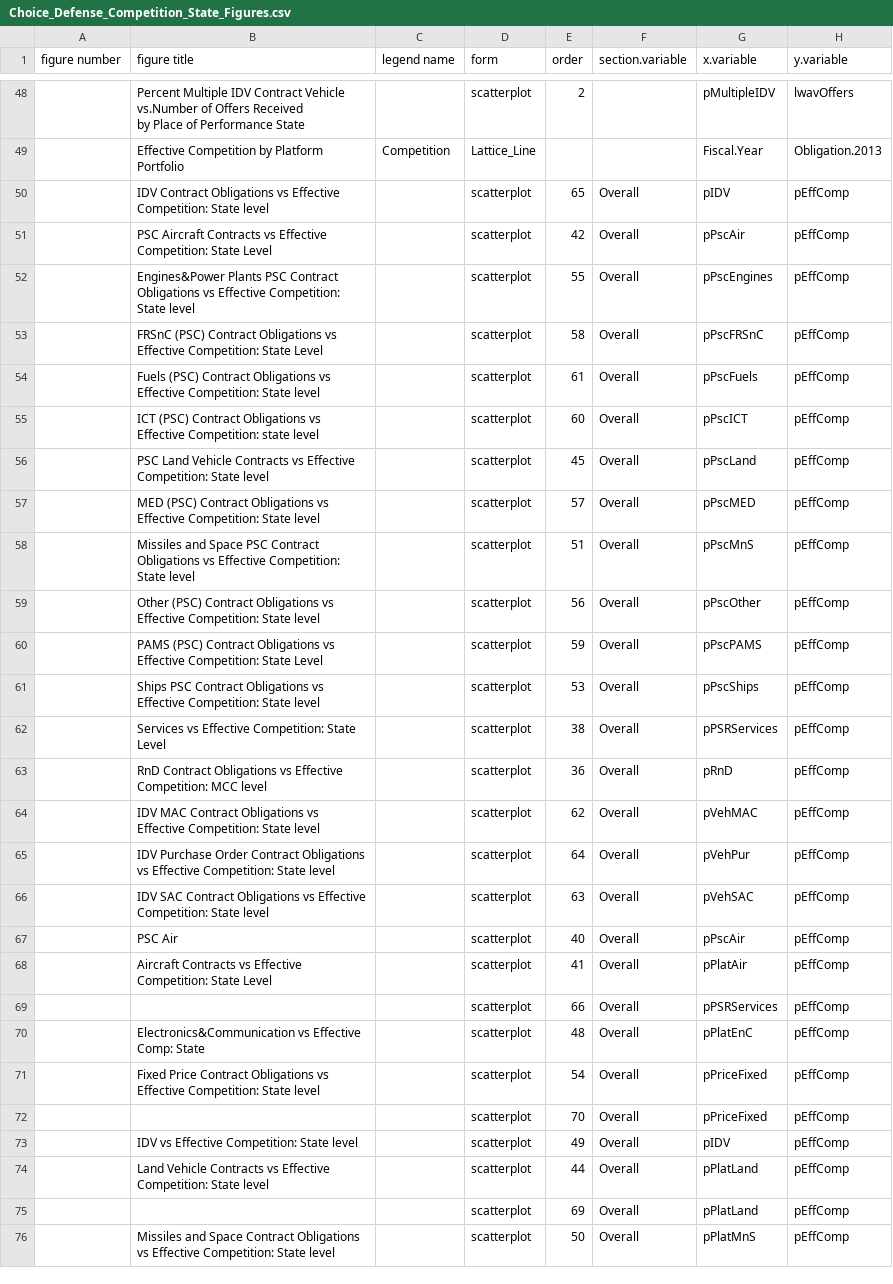
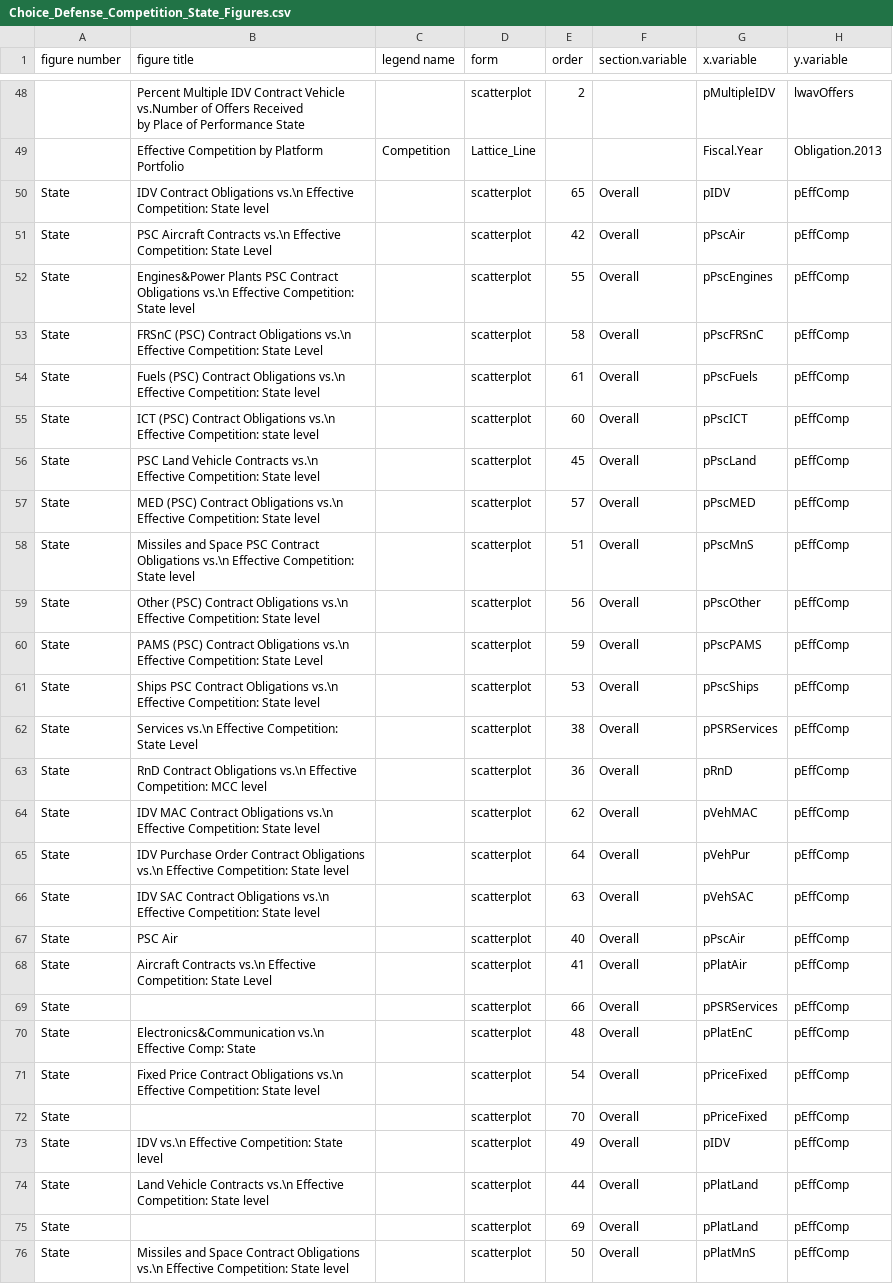
Before and after one commit to CSISdefense/Competition, a CSV file: Choice_Defense_Competition_State_Figures.csv, drawn as a sheet; only a part is shown, gaps mark what is left out; the diff covers the shown part only; the diff names each change by its address in the sheet, - before the commit and + after, or states it on an @@ line.

```diff
--- a/Choice_Defense_Competition_State_Figures.csv
+++ b/Choice_Defense_Competition_State_Figures.csv
-A50:A76 (figure number): (empty)
+A50:A76 (figure number): State
-B50 (figure title): …Contract Obligations vs Effective Competition:…
+B50 (figure title): …Contract Obligations vs.\n Effective Competition:…
-B51 (figure title): …Aircraft Contracts vs Effective Competition:…
+B51 (figure title): …Aircraft Contracts vs.\n Effective Competition:…
-B52 (figure title): …Contract Obligations vs Effective Competition:…
+B52 (figure title): …Contract Obligations vs.\n Effective Competition:…
-B53 (figure title): …Contract Obligations vs Effective Competition:…
+B53 (figure title): …Contract Obligations vs.\n Effective Competition:…
-B54 (figure title): …Contract Obligations vs Effective Competition:…
+B54 (figure title): …Contract Obligations vs.\n Effective Competition:…
-B55 (figure title): …Contract Obligations vs Effective Competition:…
+B55 (figure title): …Contract Obligations vs.\n Effective Competition:…
-B56 (figure title): …Vehicle Contracts vs Effective Competition:…
+B56 (figure title): …Vehicle Contracts vs.\n Effective Competition:…
-B57 (figure title): …Contract Obligations vs Effective Competition:…
+B57 (figure title): …Contract Obligations vs.\n Effective Competition:…
-B58 (figure title): …Contract Obligations vs Effective Competition:…
+B58 (figure title): …Contract Obligations vs.\n Effective Competition:…
-B59 (figure title): …Contract Obligations vs Effective Competition:…
+B59 (figure title): …Contract Obligations vs.\n Effective Competition:…
-B60 (figure title): …Contract Obligations vs Effective Competition:…
+B60 (figure title): …Contract Obligations vs.\n Effective Competition:…
-B61 (figure title): …Contract Obligations vs Effective Competition:…
+B61 (figure title): …Contract Obligations vs.\n Effective Competition:…
-B62 (figure title): Services vs Effective Competition:…
+B62 (figure title): Services vs.\n Effective Competition:…
-B63 (figure title): …Contract Obligations vs Effective Competition:…
+B63 (figure title): …Contract Obligations vs.\n Effective Competition:…
-B64 (figure title): …Contract Obligations vs Effective Competition:…
+B64 (figure title): …Contract Obligations vs.\n Effective Competition:…
-B65 (figure title): …Contract Obligations vs Effective Competition:…
+B65 (figure title): …Contract Obligations vs.\n Effective Competition:…
-B66 (figure title): …Contract Obligations vs Effective Competition:…
+B66 (figure title): …Contract Obligations vs.\n Effective Competition:…
-B68 (figure title): Aircraft Contracts vs Effective Competition:…
+B68 (figure title): Aircraft Contracts vs.\n Effective Competition:…
-B70 (figure title): Electronics&Communication vs Effective Comp:…
+B70 (figure title): Electronics&Communication vs.\n Effective Comp:…
-B71 (figure title): …Contract Obligations vs Effective Competition:…
+B71 (figure title): …Contract Obligations vs.\n Effective Competition:…
-B73 (figure title): IDV vs Effective Competition: State level
+B73 (figure title): IDV vs.\n Effective Competition: State level
-B74 (figure title): …Vehicle Contracts vs Effective Competition:…
+B74 (figure title): …Vehicle Contracts vs.\n Effective Competition:…
-B76 (figure title): …Contract Obligations vs Effective Competition:…
+B76 (figure title): …Contract Obligations vs.\n Effective Competition:…
```
Also changed, not shown: 6 edited cells elsewhere in this file, Choice_Defense_Competition_MCC_Figures.csv, 54 other files.
